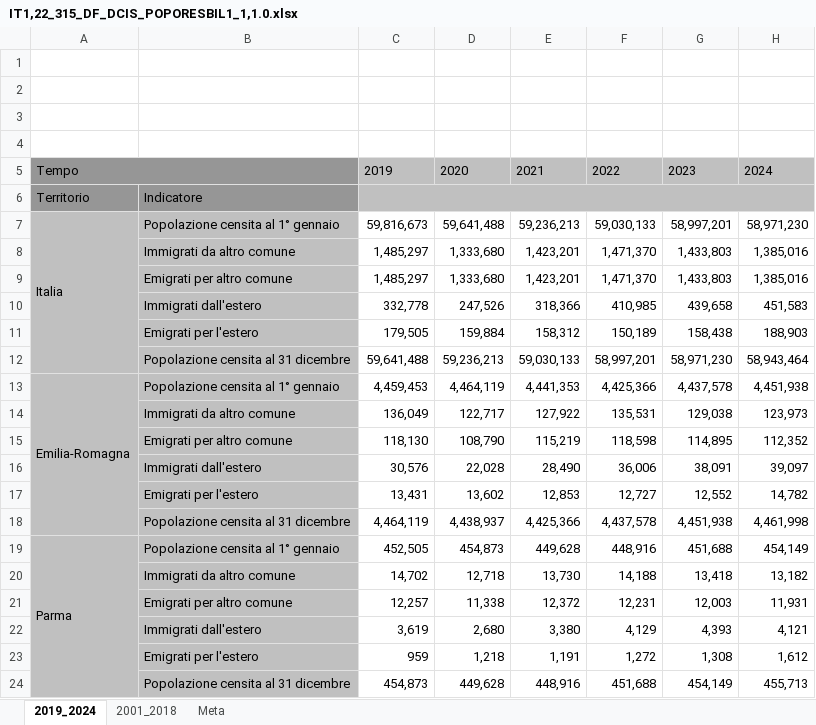
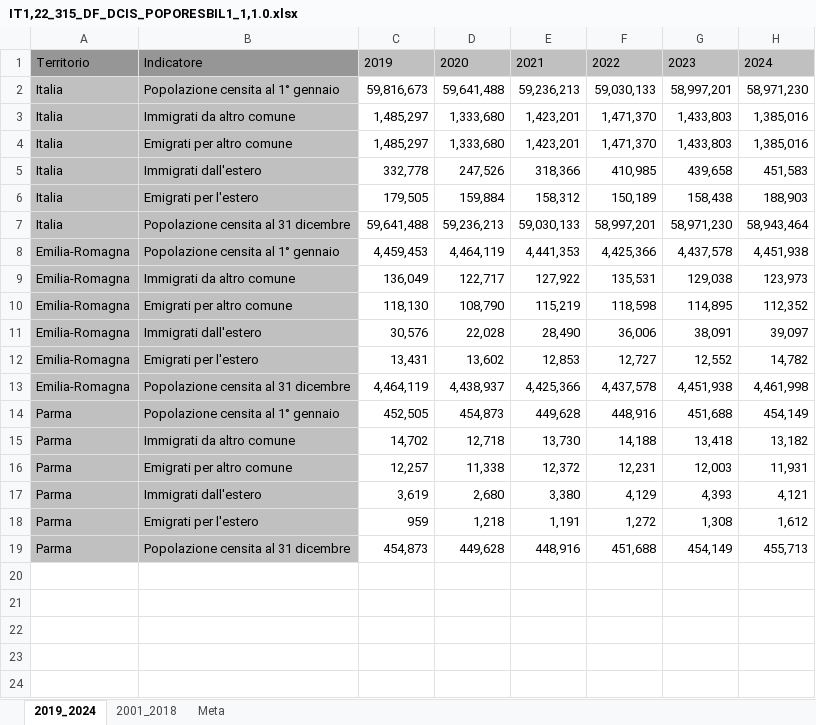
Before and after one commit to Lulliter/bilancio_missione, an Excel workbook: data_in/pop_resid_2025/IT1,22_315_DF_DCIS_POPORESBIL1_1,1.0.xlsx, sheet 2019_2024, drawn as a sheet; values as stored, in another font and other column widths than the file's, no borders; removed rows and columns are numbered as before the commit, all else as after; the diff names each change by its address in the sheet, - before the commit and + after, or states it on an @@ line.

```diff
--- a/data_in/pop_resid_2025/IT1,22_315_DF_DCIS_POPORESBIL1_1,1.0.xlsx (sheet 2019_2024)
+++ b/data_in/pop_resid_2025/IT1,22_315_DF_DCIS_POPORESBIL1_1,1.0.xlsx (sheet 2019_2024)
-row 1: (empty)
-row 2: (empty)
-row 3: (empty)
-row 4: (empty)
-A1: Tempo
+A1: Territorio
-A5:B5 merged
-B1: (empty)
+B1: Indicatore
-row 6: Territorio | Indicatore
-A7:A12 merged
-A3:A7: (empty)
+A3:A7: Italia
-A13:A18 merged
-A9:A13: (empty)
+A9:A13: Emilia-Romagna
-A19:A24 merged
-A15:A19: (empty)
+A15:A19: Parma
```
Also changed, not shown: sheet 2001_2018, sheet Meta, data_out/bes_2003_2023/bes_disoccup.xlsx, data_out/bes_2003_2023/bes_formaz.xlsx, 38 other files.
